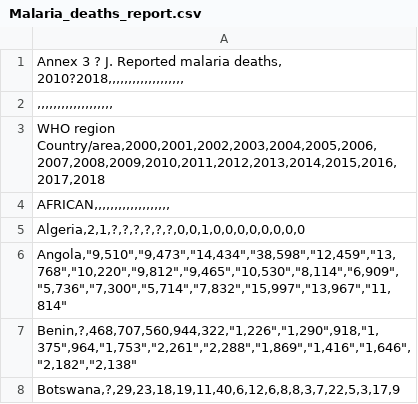
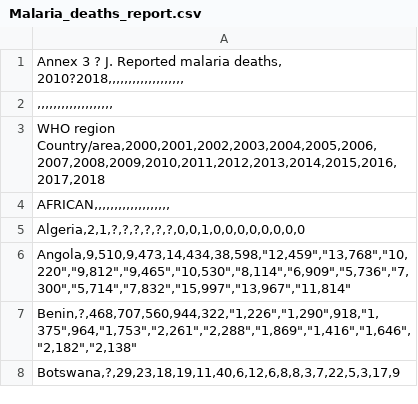
Before and after one commit to PanaratDuke/ETL-Project, a CSV file: Resources/Malaria_deaths_report.csv, drawn as a sheet; only a part is shown.

```diff
--- a/Resources/Malaria_deaths_report.csv
+++ b/Resources/Malaria_deaths_report.csv
@@ -6,3 +6,3 @@ Country/area,2000,2001,2002,2003,2004,2005,2006,2007,2008,2009,2010,2011,2012,20
 "Algeria,2,1,?,?,?,?,?,?,0,0,1,0,0,0,0,0,0,0,0"
-"Angola,""9,510"",""9,473"",""14,434"",""38,598"",""12,459"",""13,768"",""10,220"",""9,812"",""9,465"",""10,530"",""8,114"",""6,909"",""5,736"",""7,300"",""5,714"",""7,832"",""15,997"",""13,967"",""11,814"""
+"Angola,9,510,9,473,14,434,38,598,""12,459"",""13,768"",""10,220"",""9,812"",""9,465"",""10,530"",""8,114"",""6,909"",""5,736"",""7,300"",""5,714"",""7,832"",""15,997"",""13,967"",""11,814"""
 "Benin,?,468,707,560,944,322,""1,226"",""1,290"",918,""1,375"",964,""1,753"",""2,261"",""2,288"",""1,869"",""1,416"",""1,646"",""2,182"",""2,138"""
```
Also changed, not shown: 9 other files.
